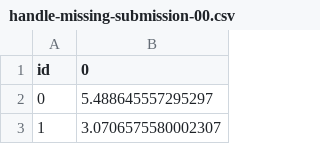
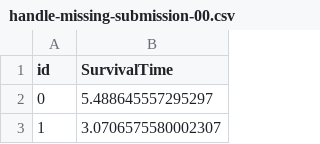
Before and after one commit to bsnabais-boop/AA_Assignment_2, a CSV file: handle-missing-submission-00.csv, drawn as a sheet; only a part is shown.

```diff
--- a/handle-missing-submission-00.csv
+++ b/handle-missing-submission-00.csv
@@ -1,2 +1,2 @@
-id,0
+id,SurvivalTime
 0,5.488645557295297
```
Also changed, not shown: 1 other file.
